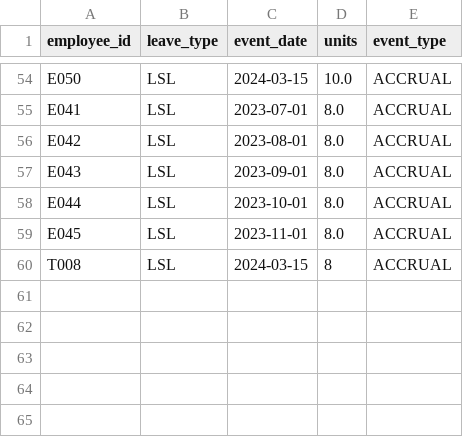
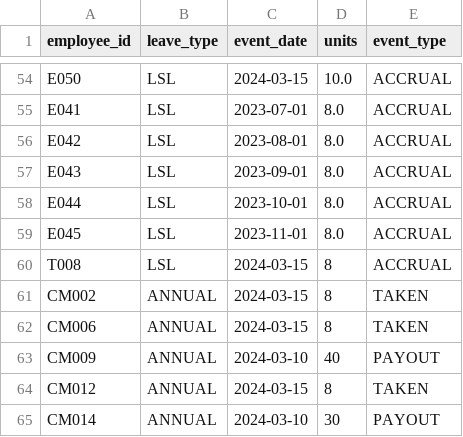
Before and after one commit to dcrops/payroll-diagnostics-engine, a CSV file: data/sample/leave_ledger.csv, drawn as a sheet; only a part is shown, gaps mark what is left out; the diff names each change by its address in the sheet, - before the commit and + after, or states it on an @@ line.

```diff
--- a/data/sample/leave_ledger.csv
+++ b/data/sample/leave_ledger.csv
+row 61: CM002 | ANNUAL | 2024-03-15 | 8 | TAKEN
+row 62: CM006 | ANNUAL | 2024-03-15 | 8 | TAKEN
+row 63: CM009 | ANNUAL | 2024-03-10 | 40 | PAYOUT
+row 64: CM012 | ANNUAL | 2024-03-15 | 8 | TAKEN
+row 65: CM014 | ANNUAL | 2024-03-10 | 30 | PAYOUT
```
Also changed, not shown: data/sample/balances_snapshot.csv, data/sample/employees.csv, 10 other files.
